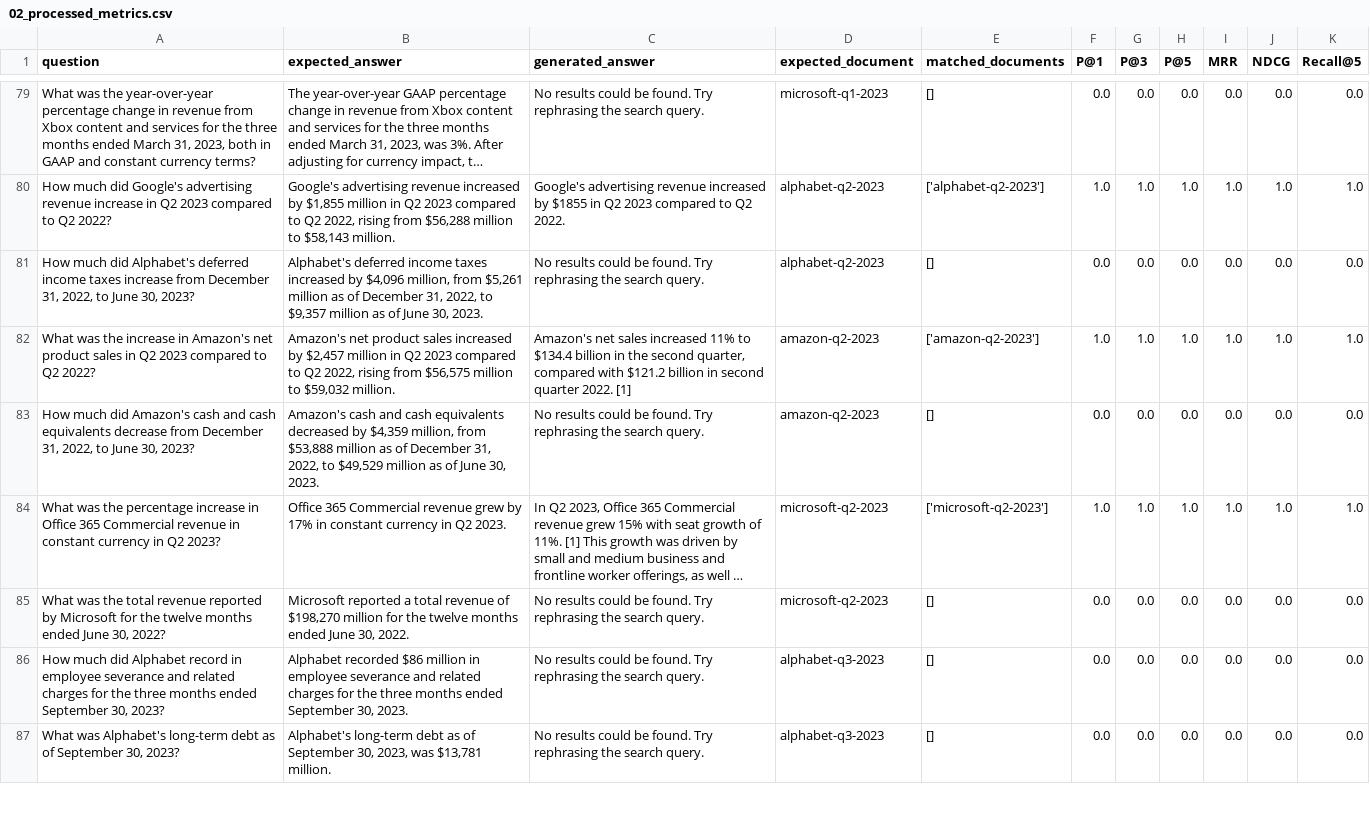
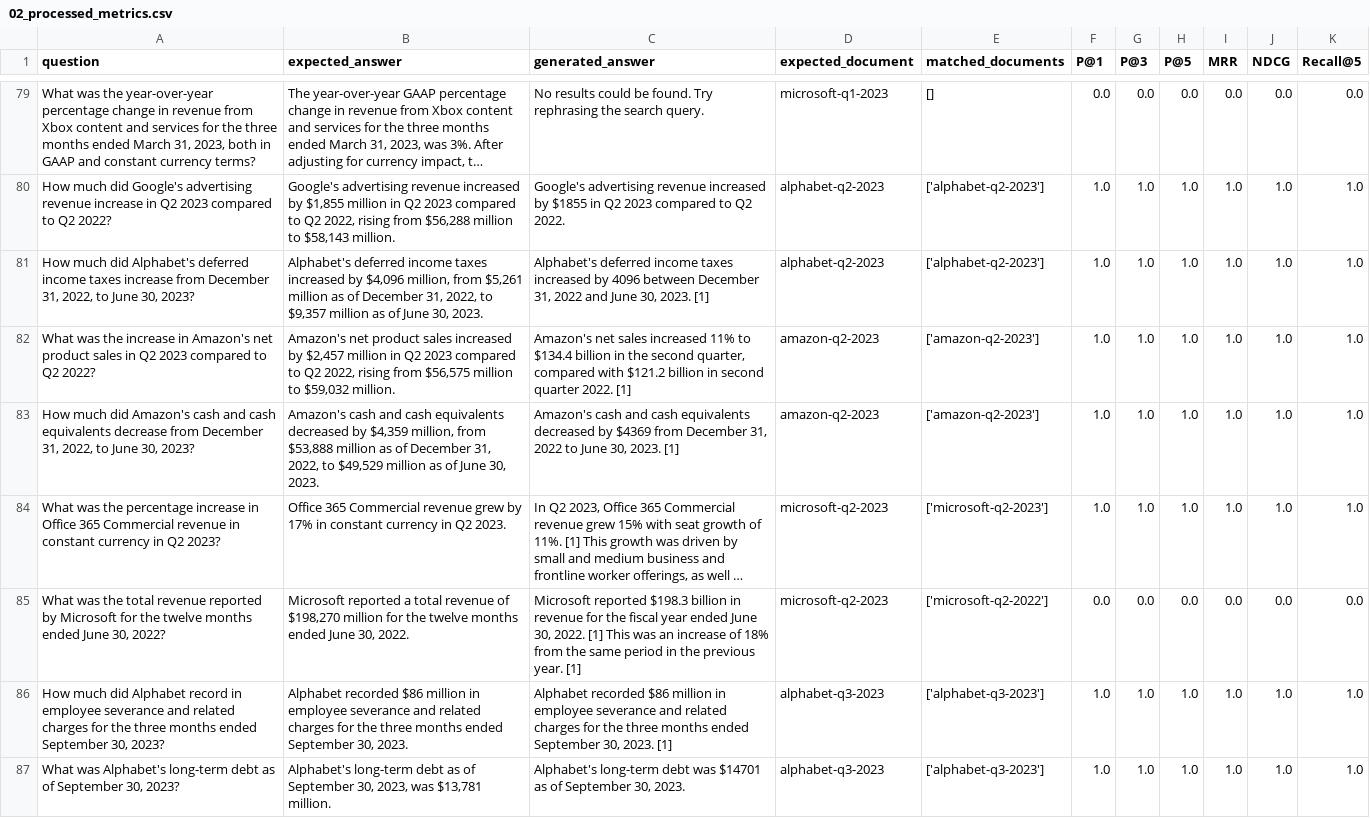
Before and after one commit to arunpshankar/VAIS-RAG-Patterns, a CSV file: data/eval/02_processed_metrics.csv, drawn as a sheet; only a part is shown, gaps mark what is left out; long unchanged cells end in …; the diff covers the shown part only; the diff names each change by its address in the sheet, - before the commit and + after, or states it on an @@ line.

```diff
--- a/data/eval/02_processed_metrics.csv
+++ b/data/eval/02_processed_metrics.csv
-C81 (generated_answer): No results could be found. Try rephrasing the search query.
+C81 (generated_answer): Alphabet's deferred income taxes increased by 4096 between December 31, 2022 and June 30, 2023. [1]
-E81 (matched_documents): []
+E81 (matched_documents): ['alphabet-q2-2023']
-F81 (P@1): 0.0
+F81 (P@1): 1.0
-G81 (P@3): 0.0
+G81 (P@3): 1.0
-H81 (P@5): 0.0
+H81 (P@5): 1.0
-I81 (MRR): 0.0
+I81 (MRR): 1.0
-J81 (NDCG): 0.0
+J81 (NDCG): 1.0
-K81 (Recall@5): 0.0
+K81 (Recall@5): 1.0
-C83 (generated_answer): No results could be found. Try rephrasing the search query.
+C83 (generated_answer): Amazon's cash and cash equivalents decreased by $4369 from December 31, 2022 to June 30, 2023. [1]
-E83 (matched_documents): []
+E83 (matched_documents): ['amazon-q2-2023']
-F83 (P@1): 0.0
+F83 (P@1): 1.0
-G83 (P@3): 0.0
+G83 (P@3): 1.0
-H83 (P@5): 0.0
+H83 (P@5): 1.0
-I83 (MRR): 0.0
+I83 (MRR): 1.0
-J83 (NDCG): 0.0
+J83 (NDCG): 1.0
-K83 (Recall@5): 0.0
+K83 (Recall@5): 1.0
-C85 (generated_answer): No results could be found. Try rephrasing the search query.
+C85 (generated_answer): Microsoft reported $198.3 billion in revenue for the fiscal year ended June 30, 2022. [1] This was an increase of 18% from the same period in the previous year. [1]
-E85 (matched_documents): []
+E85 (matched_documents): ['microsoft-q2-2022']
-C86 (generated_answer): No results could be found. Try rephrasing the search query.
+C86 (generated_answer): Alphabet recorded $86 million in employee severance and related charges for the three months ended September 30, 2023. [1]
-E86:E87 (matched_documents): []
+E86:E87 (matched_documents): ['alphabet-q3-2023']
-F86:F87 (P@1): 0.0
+F86:F87 (P@1): 1.0
-G86:G87 (P@3): 0.0
+G86:G87 (P@3): 1.0
-H86:H87 (P@5): 0.0
+H86:H87 (P@5): 1.0
-I86:I87 (MRR): 0.0
+I86:I87 (MRR): 1.0
-J86:J87 (NDCG): 0.0
+J86:J87 (NDCG): 1.0
-K86:K87 (Recall@5): 0.0
+K86:K87 (Recall@5): 1.0
-C87 (generated_answer): No results could be found. Try rephrasing the search query.
+C87 (generated_answer): Alphabet's long-term debt was $14701 as of September 30, 2023.
```
Also changed, not shown: 2 added rows, 2 removed rows and 121 edited cells elsewhere in this file, data/eval/02.csv.
